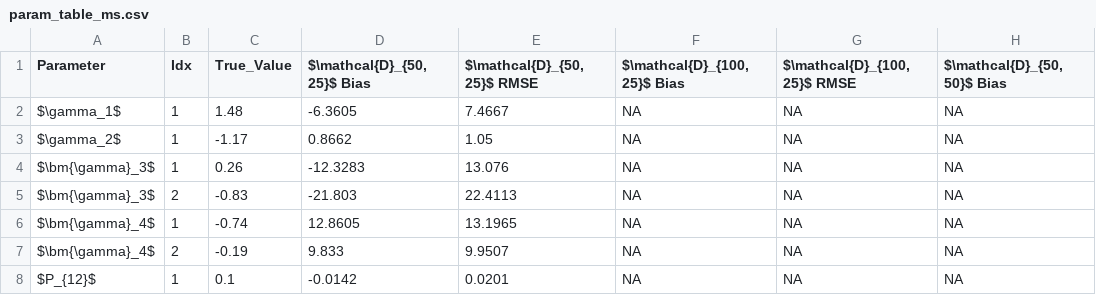
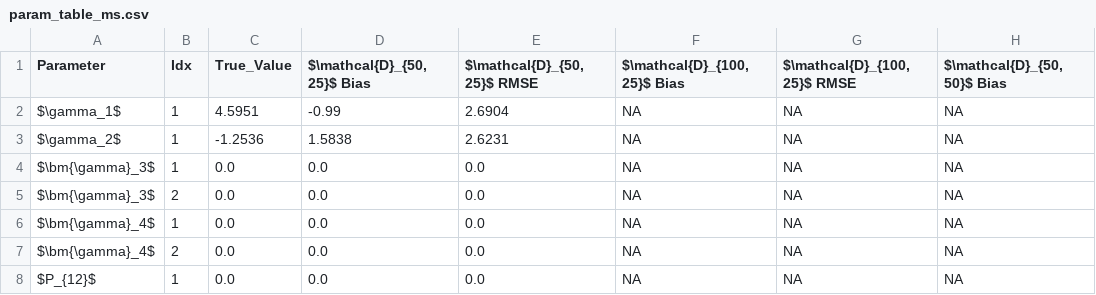
Before and after one commit to PsychometricsMZ/Regime-switching, a CSV file: Codes/Simulation/sim_summary_test/tables/param_table_ms.csv, drawn as a sheet; only a part is shown; the diff names each change by its address in the sheet, - before the commit and + after, or states it on an @@ line.

```diff
--- a/Codes/Simulation/sim_summary_test/tables/param_table_ms.csv
+++ b/Codes/Simulation/sim_summary_test/tables/param_table_ms.csv
-C2 (True_Value): 1.48
+C2 (True_Value): 4.5951
-D2 ($\mathcal{D}_{50,25}$ Bias): -6.3605
+D2 ($\mathcal{D}_{50,25}$ Bias): -0.99
-E2 ($\mathcal{D}_{50,25}$ RMSE): 7.4667
+E2 ($\mathcal{D}_{50,25}$ RMSE): 2.6904
-C3 (True_Value): -1.17
+C3 (True_Value): -1.2536
-D3 ($\mathcal{D}_{50,25}$ Bias): 0.8662
+D3 ($\mathcal{D}_{50,25}$ Bias): 1.5838
-E3 ($\mathcal{D}_{50,25}$ RMSE): 1.05
+E3 ($\mathcal{D}_{50,25}$ RMSE): 2.6231
-C4 (True_Value): 0.26
+C4 (True_Value): 0.0
-D4 ($\mathcal{D}_{50,25}$ Bias): -12.3283
+D4 ($\mathcal{D}_{50,25}$ Bias): 0.0
-E4 ($\mathcal{D}_{50,25}$ RMSE): 13.076
+E4 ($\mathcal{D}_{50,25}$ RMSE): 0.0
-C5 (True_Value): -0.83
+C5 (True_Value): 0.0
-D5 ($\mathcal{D}_{50,25}$ Bias): -21.803
+D5 ($\mathcal{D}_{50,25}$ Bias): 0.0
-E5 ($\mathcal{D}_{50,25}$ RMSE): 22.4113
+E5 ($\mathcal{D}_{50,25}$ RMSE): 0.0
-C6 (True_Value): -0.74
+C6 (True_Value): 0.0
-D6 ($\mathcal{D}_{50,25}$ Bias): 12.8605
+D6 ($\mathcal{D}_{50,25}$ Bias): 0.0
-E6 ($\mathcal{D}_{50,25}$ RMSE): 13.1965
+E6 ($\mathcal{D}_{50,25}$ RMSE): 0.0
-C7 (True_Value): -0.19
+C7 (True_Value): 0.0
-D7 ($\mathcal{D}_{50,25}$ Bias): 9.833
+D7 ($\mathcal{D}_{50,25}$ Bias): 0.0
-E7 ($\mathcal{D}_{50,25}$ RMSE): 9.9507
+E7 ($\mathcal{D}_{50,25}$ RMSE): 0.0
-C8 (True_Value): 0.1
+C8 (True_Value): 0.0
-D8 ($\mathcal{D}_{50,25}$ Bias): -0.0142
+D8 ($\mathcal{D}_{50,25}$ Bias): 0.0
-E8 ($\mathcal{D}_{50,25}$ RMSE): 0.0201
+E8 ($\mathcal{D}_{50,25}$ RMSE): 0.0
```
Also changed, not shown: Codes/Simulation/sim_summary_test/init_params_two_stage_N50_Ntrain25.csv, Codes/Simulation/sim_summary_test/sim_summary_all.csv, 21 other files.
